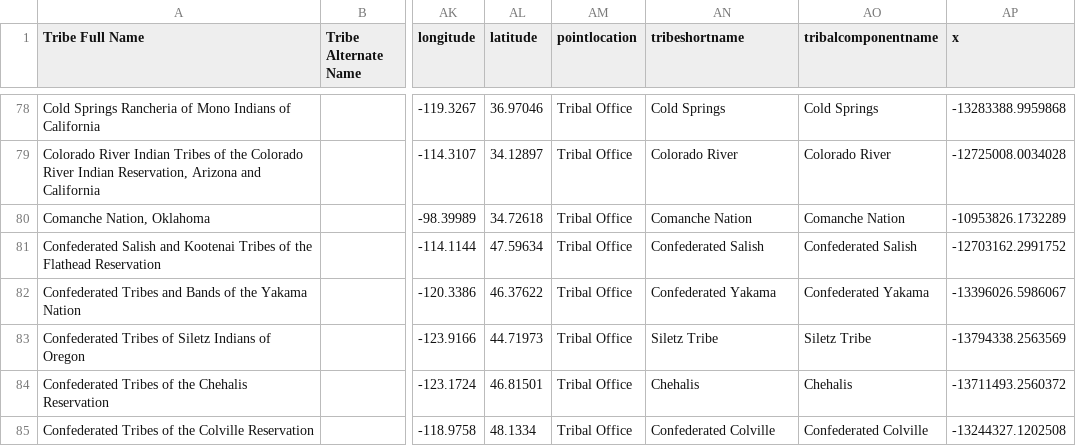
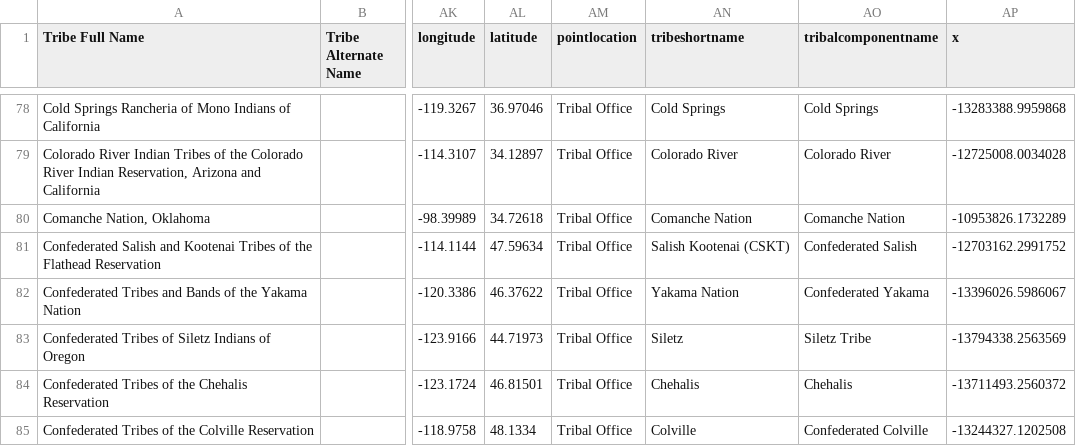
Before and after one commit to cisagov/flat-tribal-leaders, a CSV file: tribal-leaders.csv, drawn as a sheet; only a part is shown, gaps mark what is left out; the diff covers the shown part only; the diff names each change by its address in the sheet, - before the commit and + after, or states it on an @@ line.

Commit message:
Flat: latest data (2026-09-30T12:26:22Z)

```diff
--- a/tribal-leaders.csv
+++ b/tribal-leaders.csv
-AN81 (tribeshortname): Confederated Salish
+AN81 (tribeshortname): Salish Kootenai (CSKT)
-AN82 (tribeshortname): Confederated Yakama
+AN82 (tribeshortname): Yakama Nation
-AN83 (tribeshortname): Siletz Tribe
+AN83 (tribeshortname): Siletz
-AN85 (tribeshortname): Confederated Colville
+AN85 (tribeshortname): Colville
```
Also changed, not shown: 1 removed row and 10 edited cells elsewhere in this file.
